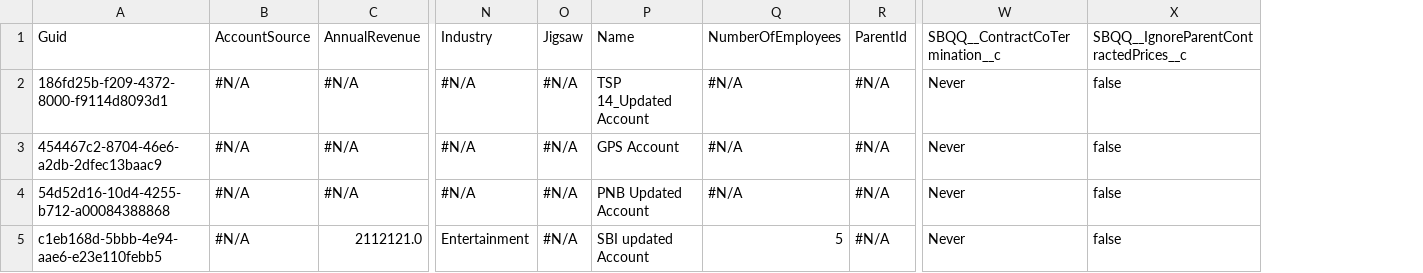
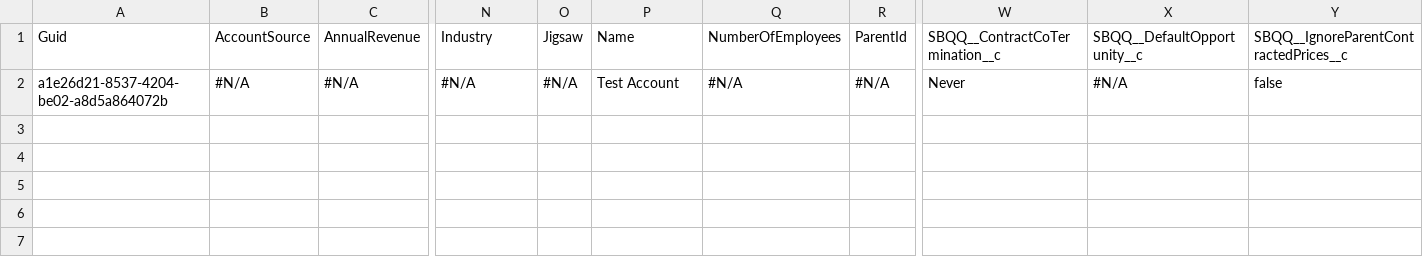
Before and after one commit to Prodlymoover/CPQ-Test-27, a CSV file: Account.csv, drawn as a sheet; only a part is shown, gaps mark what is left out; removed rows and columns are numbered as before the commit, all else as after; rows hold the shown columns only; the diff names each change by its address in the sheet, - before the commit and + after, or states it on an @@ line.

```diff
--- a/Account.csv
+++ b/Account.csv
+column X, rows 1-2: SBQQ__DefaultOpportunity__c | #N/A
-row 2: 186fd25b-f209-4372-8000-f9114d8093d1 | #N/A | #N/A | #N/A | #N/A | TSP 14_Updated Account | #N/A | #N/A | Never | false
-A2: 454467c2-8704-46e6-a2db-2dfec13baac9
+A2: a1e26d21-8537-4204-be02-a8d5a864072b
-P2: GPS Account
+P2: Test Account
-row 4: 54d52d16-10d4-4255-b712-a00084388868 | #N/A | #N/A | #N/A | #N/A | PNB Updated Account | #N/A | #N/A | Never | false
-row 5: c1eb168d-5bbb-4e94-aae6-e23e110febb5 | #N/A | 2112121.0 | Entertainment | #N/A | SBI updated Account | 5 | #N/A | Never | false
```
Also changed, not shown: Asset.csv, Case.csv, 3 other files.
